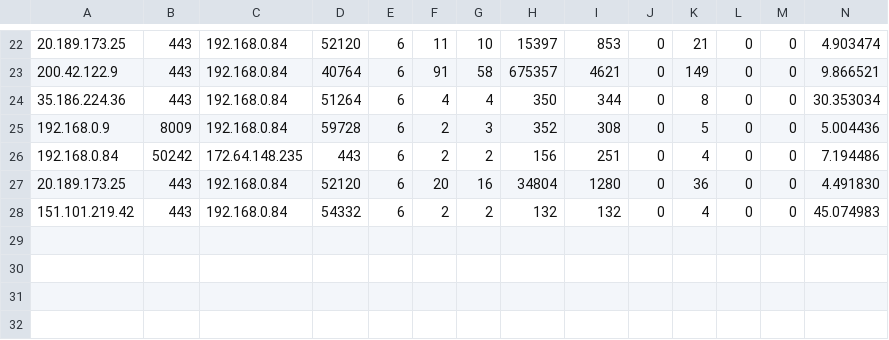
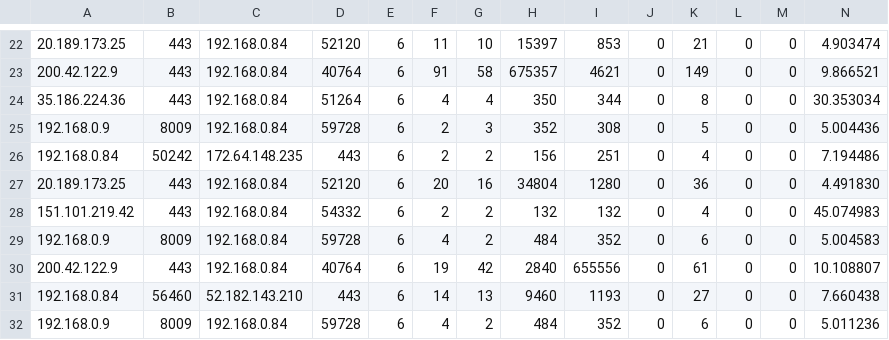
Before and after one commit to Nesdann/Detecci-n-de-anomal-as-en-el-rendimiento-de-redess, a CSV file: capture/test.csv, drawn as a sheet; only a part is shown, gaps mark what is left out; rows hold the shown columns only; the diff names each change by its address in the sheet, - before the commit and + after, or states it on an @@ line.

```diff
--- a/capture/test.csv
+++ b/capture/test.csv
+row 29: 192.168.0.9 | 8009 | 192.168.0.84 | 59728 | 6 | 4 | 2 | 484 | 352 | 0 | 6 | 0 | 0 | 5.004583
+row 30: 200.42.122.9 | 443 | 192.168.0.84 | 40764 | 6 | 19 | 42 | 2840 | 655556 | 0 | 61 | 0 | 0 | 10.108807
+row 31: 192.168.0.84 | 56460 | 52.182.143.210 | 443 | 6 | 14 | 13 | 9460 | 1193 | 0 | 27 | 0 | 0 | 7.660438
+row 32: 192.168.0.9 | 8009 | 192.168.0.84 | 59728 | 6 | 4 | 2 | 484 | 352 | 0 | 6 | 0 | 0 | 5.011236
```
Also changed, not shown: 14 other files.
